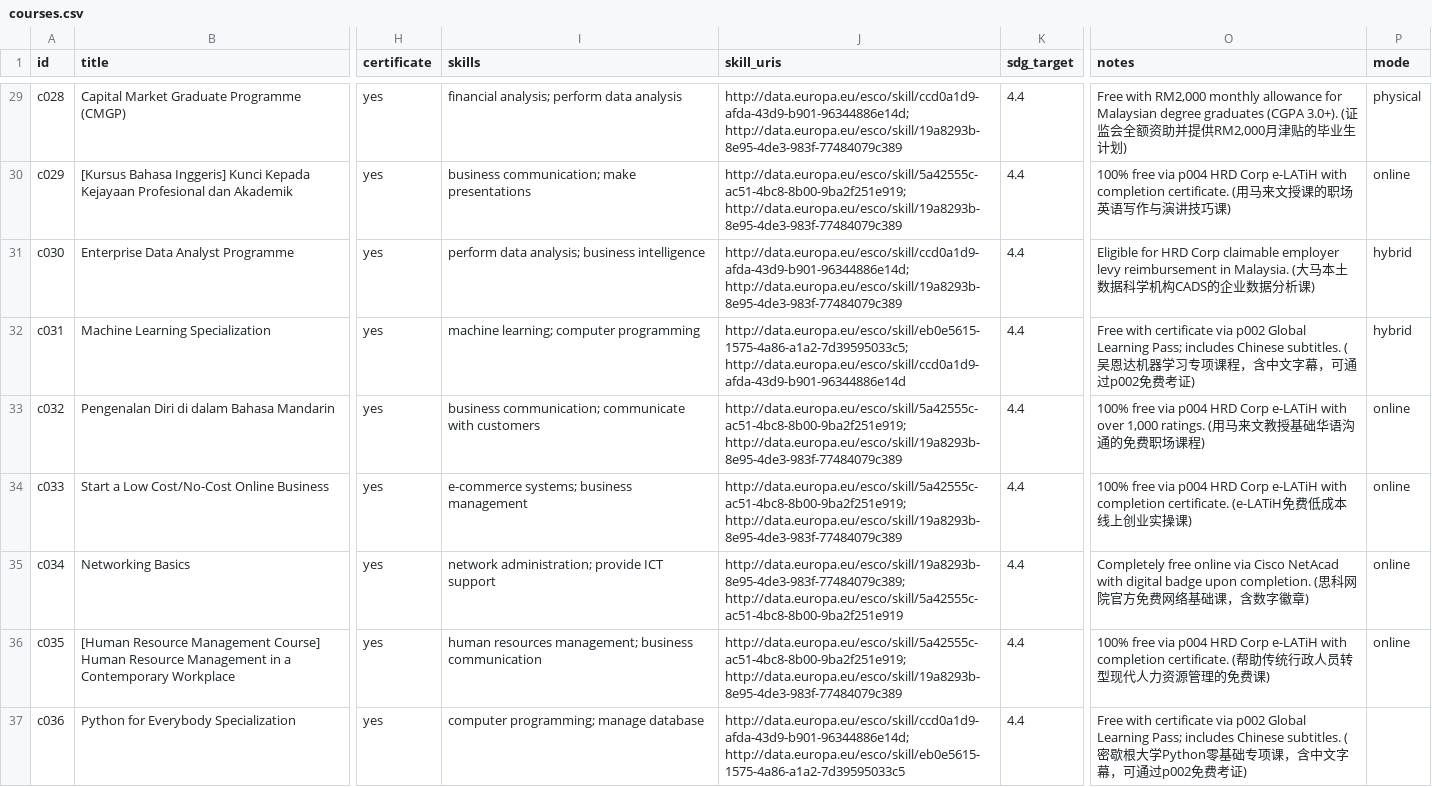
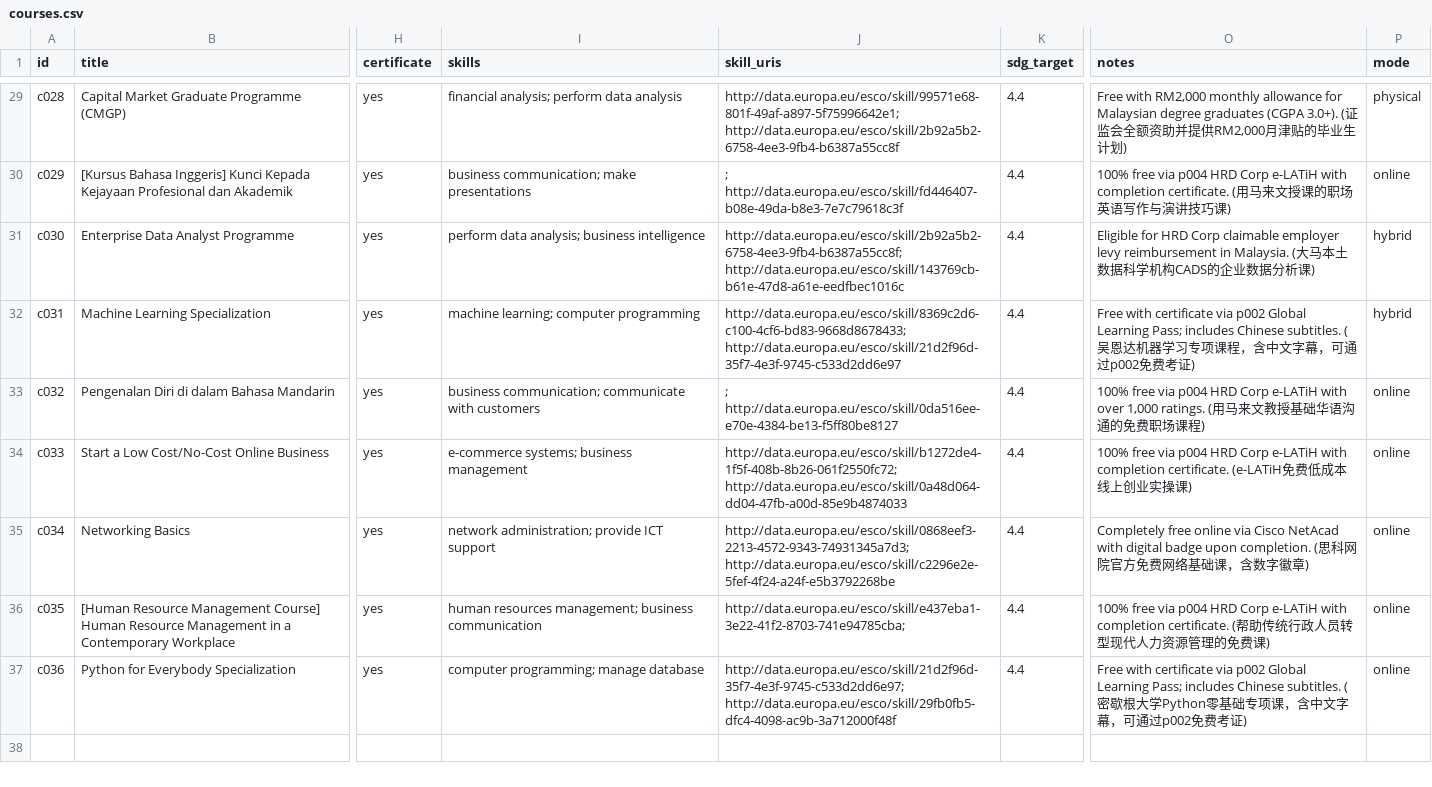
Before and after one commit to Jie-coder/hoo-lee-sheet-sdc2026, a CSV file: data/courses.csv, drawn as a sheet; only a part is shown, gaps mark what is left out; the diff covers the shown part only; the diff names each change by its address in the sheet, - before the commit and + after, or states it on an @@ line.

```diff
--- a/data/courses.csv
+++ b/data/courses.csv
-J29 (skill_uris): http://data.europa.eu/esco/skill/ccd0a1d9-afda-43d9-b901-96344886e14d; http://data.europa.eu/esco/skill/19a8293b-8e95-4de3-983f-77484079c389
+J29 (skill_uris): http://data.europa.eu/esco/skill/99571e68-801f-49af-a897-5f75996642e1; http://data.europa.eu/esco/skill/2b92a5b2-6758-4ee3-9fb4-b6387a55cc8f
-J30 (skill_uris): http://data.europa.eu/esco/skill/5a42555c-ac51-4bc8-8b00-9ba2f251e919; http://data.europa.eu/esco/skill/19a8293b-8e95-4de3-983f-77484079c389
+J30 (skill_uris): ; http://data.europa.eu/esco/skill/fd446407-b08e-49da-b8e3-7e7c79618c3f
-J31 (skill_uris): http://data.europa.eu/esco/skill/ccd0a1d9-afda-43d9-b901-96344886e14d; http://data.europa.eu/esco/skill/19a8293b-8e95-4de3-983f-77484079c389
+J31 (skill_uris): http://data.europa.eu/esco/skill/2b92a5b2-6758-4ee3-9fb4-b6387a55cc8f; http://data.europa.eu/esco/skill/143769cb-b61e-47d8-a61e-eedfbec1016c
-J32 (skill_uris): http://data.europa.eu/esco/skill/eb0e5615-1575-4a86-a1a2-7d39595033c5; http://data.europa.eu/esco/skill/ccd0a1d9-afda-43d9-b901-96344886e14d
+J32 (skill_uris): http://data.europa.eu/esco/skill/8369c2d6-c100-4cf6-bd83-9668d8678433; http://data.europa.eu/esco/skill/21d2f96d-35f7-4e3f-9745-c533d2dd6e97
-J33 (skill_uris): http://data.europa.eu/esco/skill/5a42555c-ac51-4bc8-8b00-9ba2f251e919; http://data.europa.eu/esco/skill/19a8293b-8e95-4de3-983f-77484079c389
+J33 (skill_uris): ; http://data.europa.eu/esco/skill/0da516ee-e70e-4384-be13-f5ff80be8127
-J34 (skill_uris): http://data.europa.eu/esco/skill/5a42555c-ac51-4bc8-8b00-9ba2f251e919; http://data.europa.eu/esco/skill/19a8293b-8e95-4de3-983f-77484079c389
+J34 (skill_uris): http://data.europa.eu/esco/skill/b1272de4-1f5f-408b-8b26-061f2550fc72; http://data.europa.eu/esco/skill/0a48d064-dd04-47fb-a00d-85e9b4874033
-J35 (skill_uris): http://data.europa.eu/esco/skill/19a8293b-8e95-4de3-983f-77484079c389; http://data.europa.eu/esco/skill/5a42555c-ac51-4bc8-8b00-9ba2f251e919
+J35 (skill_uris): http://data.europa.eu/esco/skill/0868eef3-2213-4572-9343-74931345a7d3; http://data.europa.eu/esco/skill/c2296e2e-5fef-4f24-a24f-e5b3792268be
-J36 (skill_uris): http://data.europa.eu/esco/skill/5a42555c-ac51-4bc8-8b00-9ba2f251e919; http://data.europa.eu/esco/skill/19a8293b-8e95-4de3-983f-77484079c389
+J36 (skill_uris): http://data.europa.eu/esco/skill/e437eba1-3e22-41f2-8703-741e94785cba;
-J37 (skill_uris): http://data.europa.eu/esco/skill/ccd0a1d9-afda-43d9-b901-96344886e14d; http://data.europa.eu/esco/skill/eb0e5615-1575-4a86-a1a2-7d39595033c5
+J37 (skill_uris): http://data.europa.eu/esco/skill/21d2f96d-35f7-4e3f-9745-c533d2dd6e97; http://data.europa.eu/esco/skill/29fb0fb5-dfc4-4098-ac9b-3a712000f48f
-P37 (mode): (empty)
+P37 (mode): online
```
Also changed, not shown: 27 edited cells elsewhere in this file, data/sources.csv.
